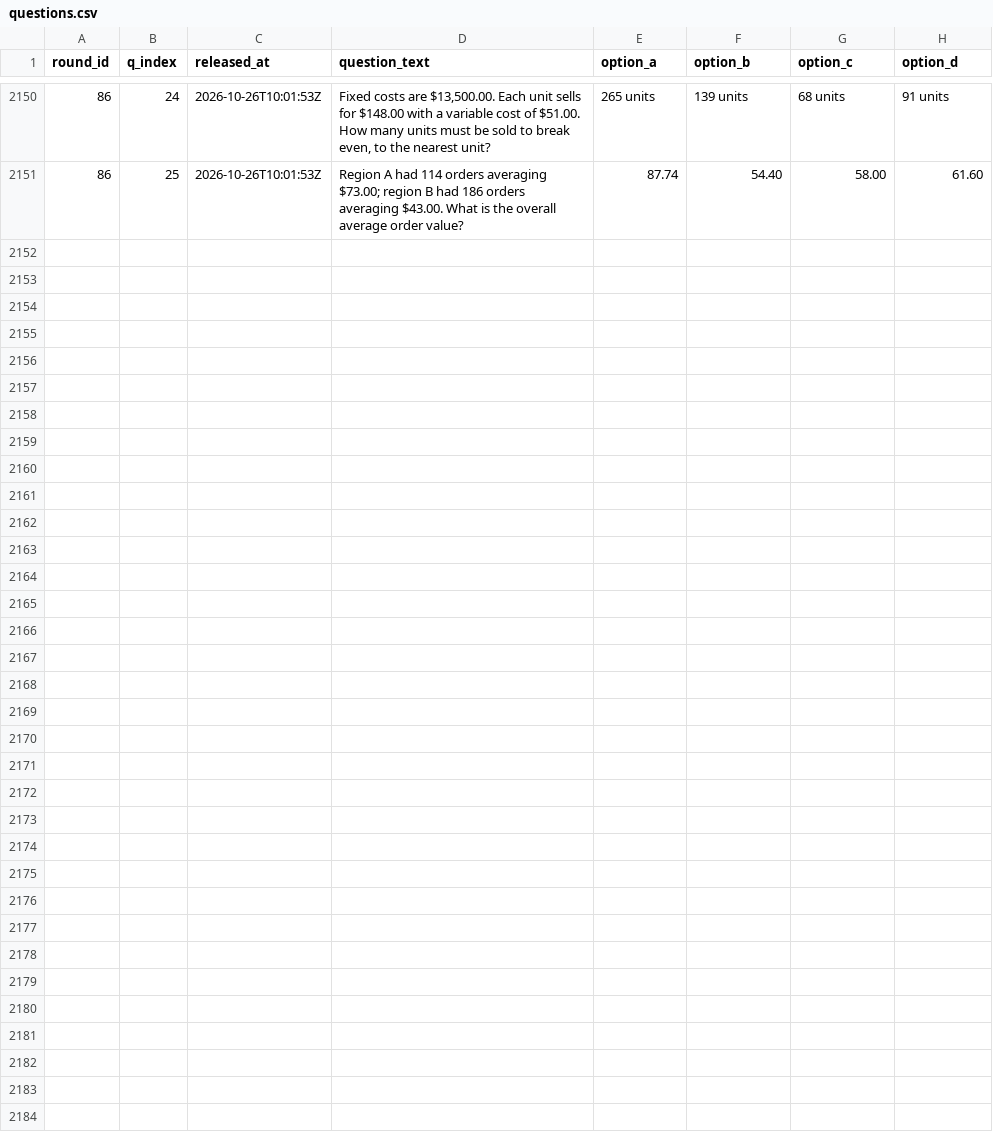
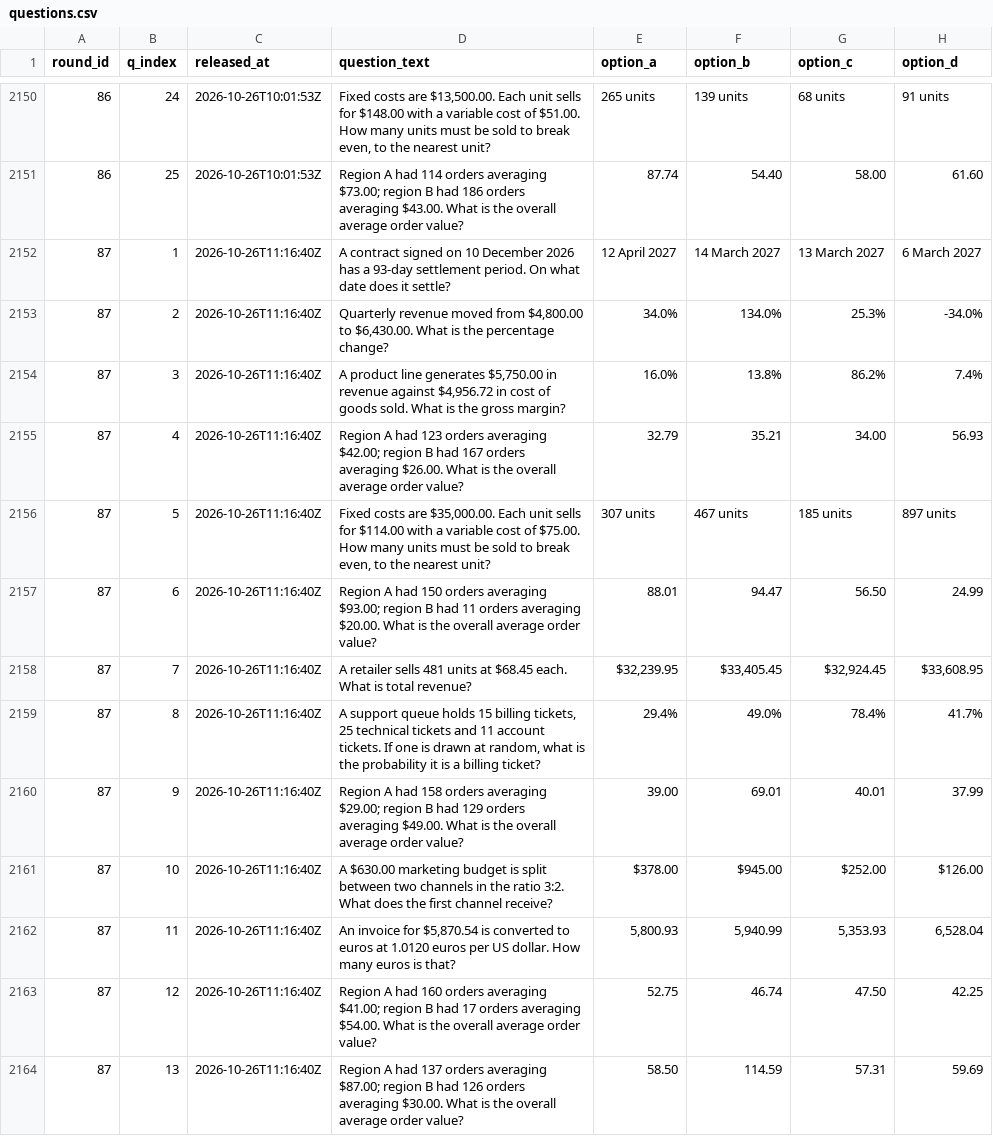
Before and after one commit to FaisalXL/dso429-hourly-quiz-2, a CSV file: questions.csv, drawn as a sheet; only a part is shown, gaps mark what is left out; the diff covers the shown part only; the diff names each change by its address in the sheet, - before the commit and + after, or states it on an @@ line.

Commit message:
Release: 2026-10-26T11:16Z

```diff
--- a/questions.csv
+++ b/questions.csv
+row 2152: 87 | 1 | 2026-10-26T11:16:40Z | A contract signed on 10 December 2026 has a 93-day settlement period. On what date does it settle? | 12 April 2027 | 14 March 2027 | 13 March 2027 | 6 March 2027
+row 2153: 87 | 2 | 2026-10-26T11:16:40Z | Quarterly revenue moved from $4,800.00 to $6,430.00. What is the percentage change? | 34.0% | 134.0% | 25.3% | -34.0%
+row 2154: 87 | 3 | 2026-10-26T11:16:40Z | A product line generates $5,750.00 in revenue against $4,956.72 in cost of goods sold. What is the gross margin? | 16.0% | 13.8% | 86.2% | 7.4%
+row 2155: 87 | 4 | 2026-10-26T11:16:40Z | Region A had 123 orders averaging $42.00; region B had 167 orders averaging $26.00. What is the overall average order value? | 32.79 | 35.21 | 34.00 | 56.93
+row 2156: 87 | 5 | 2026-10-26T11:16:40Z | Fixed costs are $35,000.00. Each unit sells for $114.00 with a variable cost of $75.00. How many units must be sold to break even, to the nearest unit? | 307 units | 467 units | 185 units | 897 units
+row 2157: 87 | 6 | 2026-10-26T11:16:40Z | Region A had 150 orders averaging $93.00; region B had 11 orders averaging $20.00. What is the overall average order value? | 88.01 | 94.47 | 56.50 | 24.99
+row 2158: 87 | 7 | 2026-10-26T11:16:40Z | A retailer sells 481 units at $68.45 each. What is total revenue? | $32,239.95 | $33,405.45 | $32,924.45 | $33,608.95
+row 2159: 87 | 8 | 2026-10-26T11:16:40Z | A support queue holds 15 billing tickets, 25 technical tickets and 11 account tickets. If one is drawn at random, what is the probability it is a billing ticket? | 29.4% | 49.0% | 78.4% | 41.7%
+row 2160: 87 | 9 | 2026-10-26T11:16:40Z | Region A had 158 orders averaging $29.00; region B had 129 orders averaging $49.00. What is the overall average order value? | 39.00 | 69.01 | 40.01 | 37.99
+row 2161: 87 | 10 | 2026-10-26T11:16:40Z | A $630.00 marketing budget is split between two channels in the ratio 3:2. What does the first channel receive? | $378.00 | $945.00 | $252.00 | $126.00
+row 2162: 87 | 11 | 2026-10-26T11:16:40Z | An invoice for $5,870.54 is converted to euros at 1.0120 euros per US dollar. How many euros is that? | 5,800.93 | 5,940.99 | 5,353.93 | 6,528.04
+row 2163: 87 | 12 | 2026-10-26T11:16:40Z | Region A had 160 orders averaging $41.00; region B had 17 orders averaging $54.00. What is the overall average order value? | 52.75 | 46.74 | 47.50 | 42.25
+row 2164: 87 | 13 | 2026-10-26T11:16:40Z | Region A had 137 orders averaging $87.00; region B had 126 orders averaging $30.00. What is the overall average order value? | 58.50 | 114.59 | 57.31 | 59.69
```
Also changed, not shown: 12 added rows elsewhere in this file.
